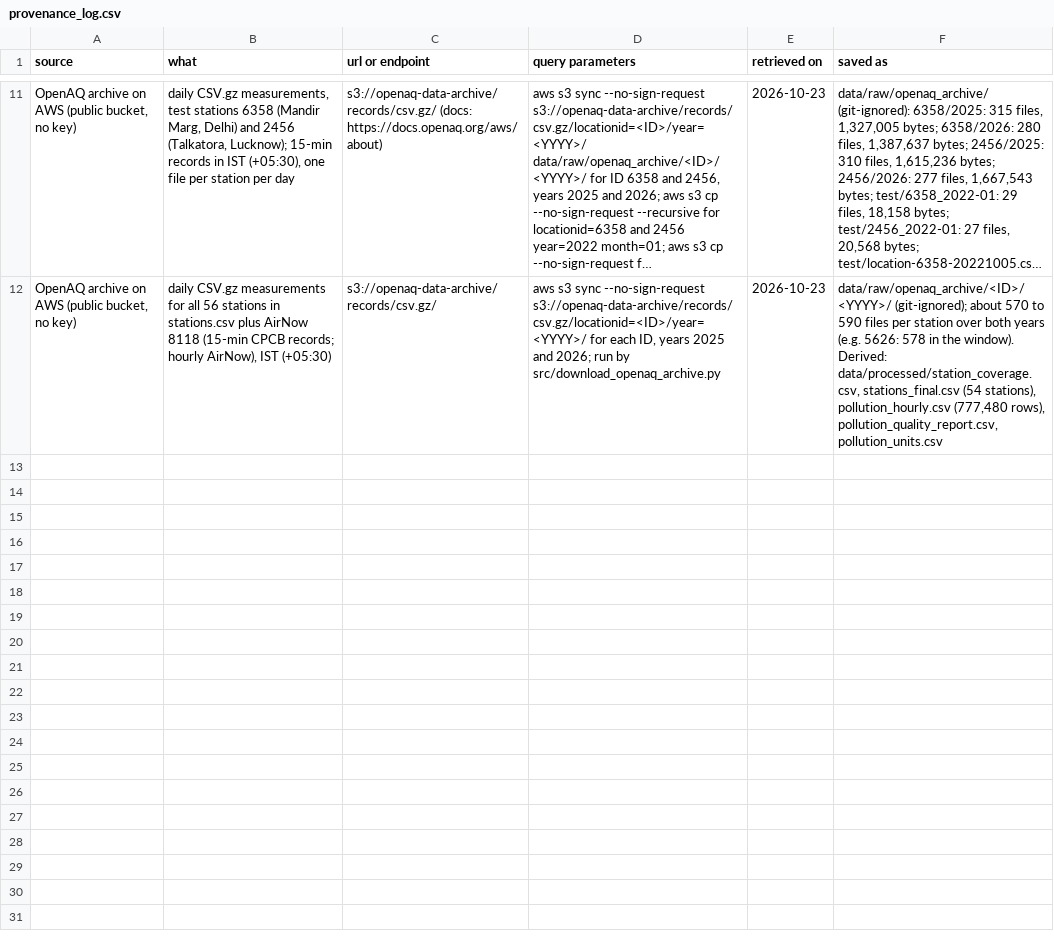
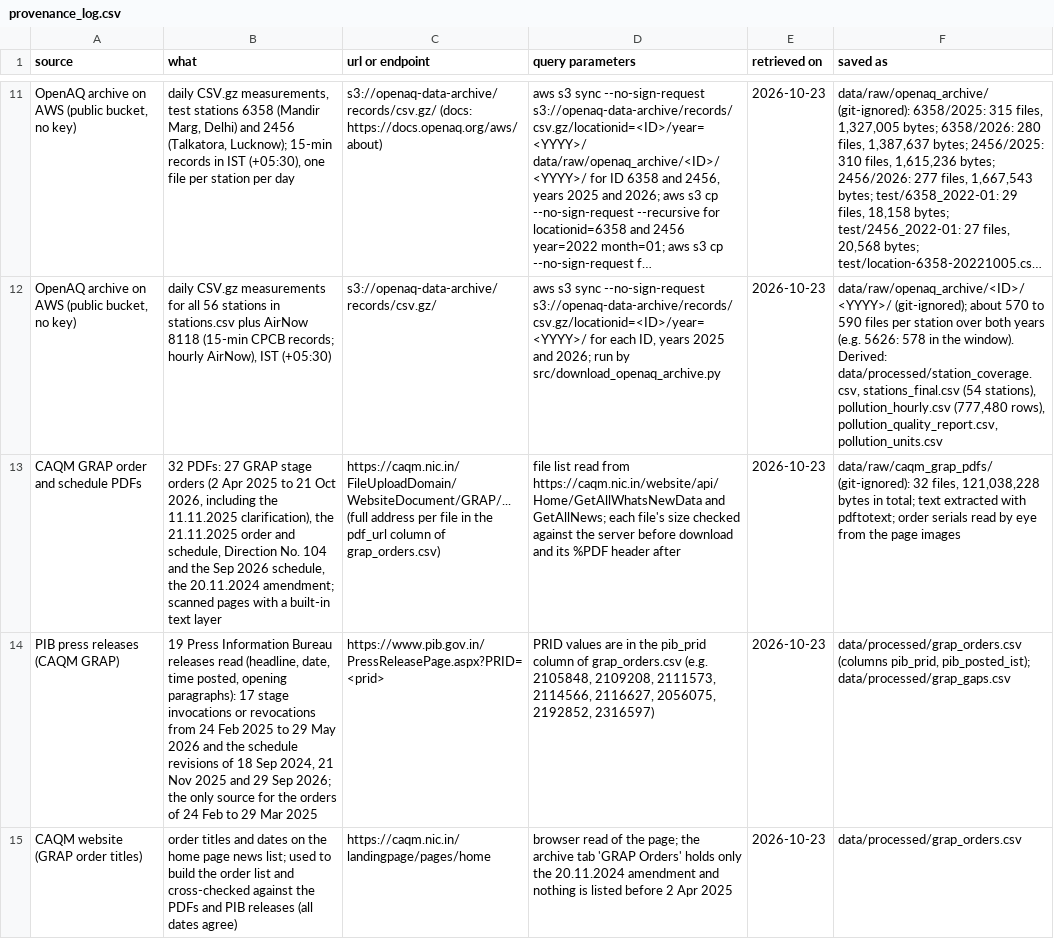
Before and after one commit to riddhi-sharma10/air-quality-policy-impact-india, a CSV file: docs/provenance_log.csv, drawn as a sheet; only a part is shown, gaps mark what is left out; long unchanged cells end in …; the diff names each change by its address in the sheet, - before the commit and + after, or states it on an @@ line.

```diff
--- a/docs/provenance_log.csv
+++ b/docs/provenance_log.csv
+row 13: CAQM GRAP order and schedule PDFs | 32 PDFs: 27 GRAP stage orders (2 Apr 2025 to 21 Oct 2026, including the 11.11.2025 clarification), the 21.11.2025 order and schedule, Direction No. 104 and the Sep 2026 schedule, the 20.11.2024 amendment; scanned pages with a built-in text layer | https://caqm.nic.in/FileUploadDomain/WebsiteDocument/GRAP/... (full address per file in the pdf_url column of grap_orders.csv) | file list read from https://caqm.nic.in/website/api/Home/GetAllWhatsNewData and GetAllNews; each file's size checked against the server before download and its %PDF header after | 2026-10-23 | data/raw/caqm_grap_pdfs/ (git-ignored): 32 files, 121,038,228 bytes in total; text extracted with pdftotext; order serials read by eye from the page images
+row 14: PIB press releases (CAQM GRAP) | 19 Press Information Bureau releases read (headline, date, time posted, opening paragraphs): 17 stage invocations or revocations from 24 Feb 2025 to 29 May 2026 and the schedule revisions of 18 Sep 2024, 21 Nov 2025 and 29 Sep 2026; the only source for the orders of 24 Feb to 29 Mar 2025 | https://www.pib.gov.in/PressReleasePage.aspx?PRID=<prid> | PRID values are in the pib_prid column of grap_orders.csv (e.g. 2105848, 2109208, 2111573, 2114566, 2116627, 2056075, 2192852, 2316597) | 2026-10-23 | data/processed/grap_orders.csv (columns pib_prid, pib_posted_ist); data/processed/grap_gaps.csv
+row 15: CAQM website (GRAP order titles) | order titles and dates on the home page news list; used to build the order list and cross-checked against the PDFs and PIB releases (all dates agree) | https://caqm.nic.in/landingpage/pages/home | browser read of the page; the archive tab 'GRAP Orders' holds only the 20.11.2024 amendment and nothing is listed before 2 Apr 2025 | 2026-10-23 | data/processed/grap_orders.csv
```
Also changed, not shown: 7 other files.
